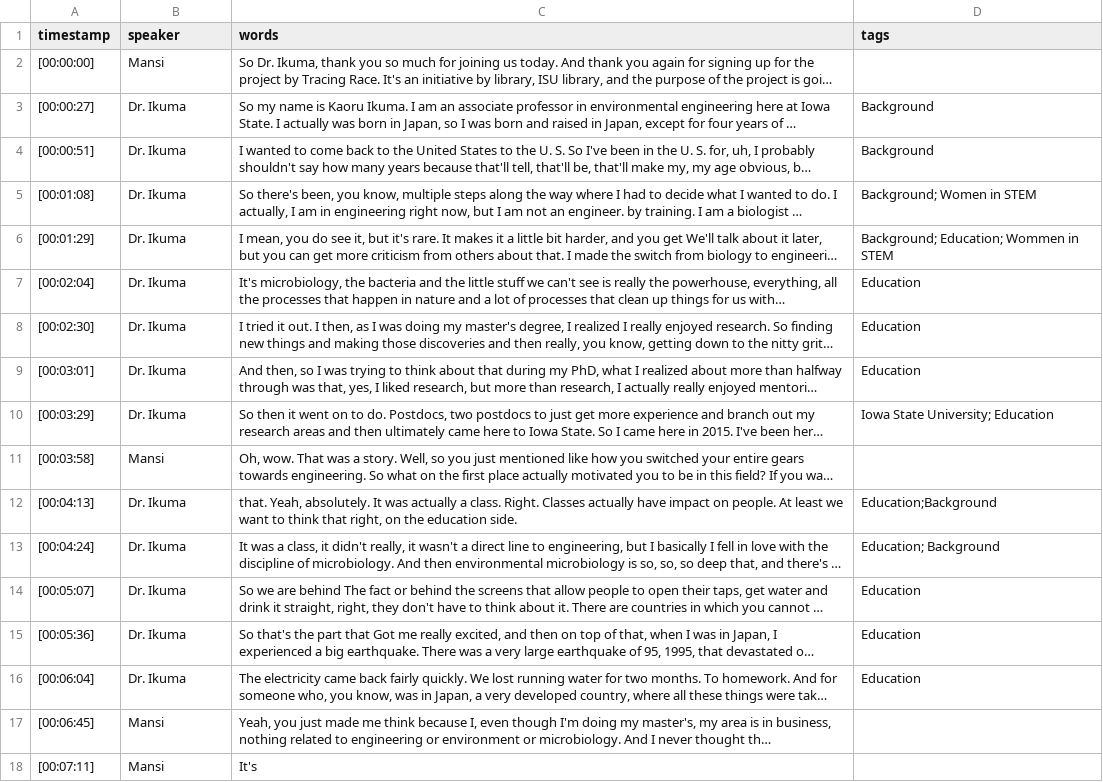
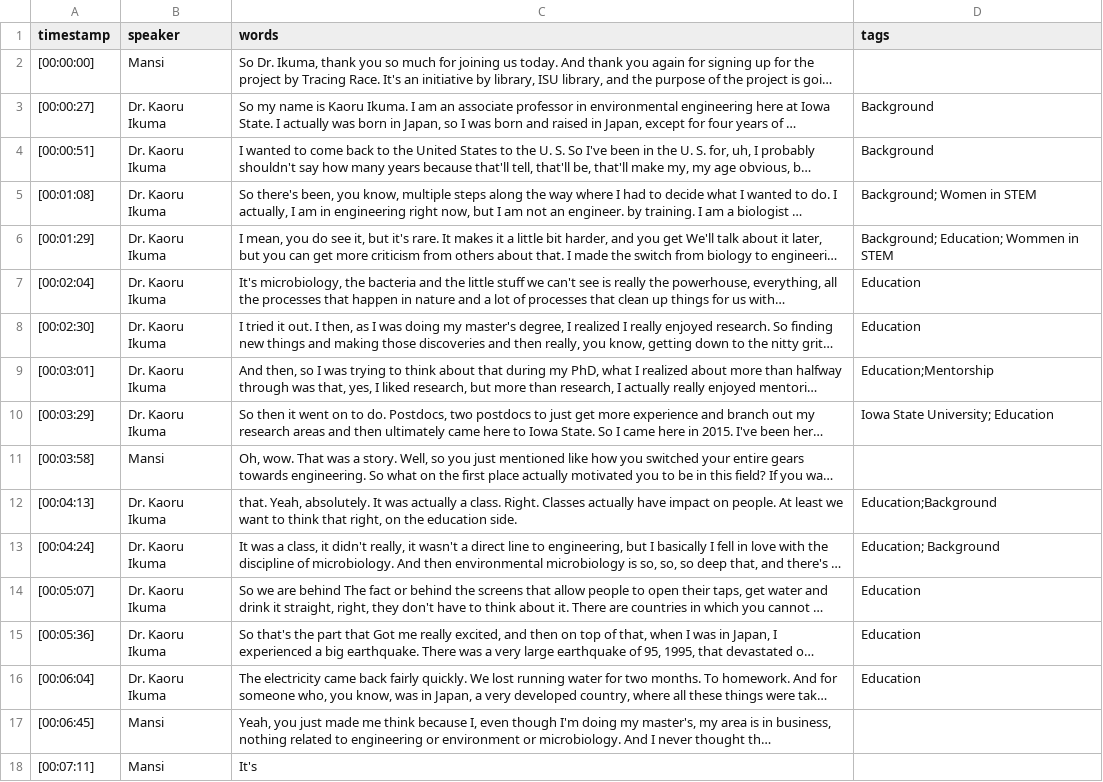
Before and after one commit to isu-digital/stem-journey-isu, a CSV file: _data/transcripts/drikuma.csv, drawn as a sheet; only a part is shown; long unchanged cells end in …; the diff covers the shown part only; the diff names each change by its address in the sheet, - before the commit and + after, or states it on an @@ line.

```diff
--- a/_data/transcripts/drikuma.csv
+++ b/_data/transcripts/drikuma.csv
-B3:B10 (speaker): Dr. Ikuma
+B3:B10 (speaker): Dr. Kaoru Ikuma
-D9 (tags): Education
+D9 (tags): Education;Mentorship
-B12:B16 (speaker): Dr. Ikuma
+B12:B16 (speaker): Dr. Kaoru Ikuma
```
Also changed, not shown: 42 edited cells elsewhere in this file, _data/filters.csv, _data/transcripts/Jing_Wang.csv, 3 other files.
